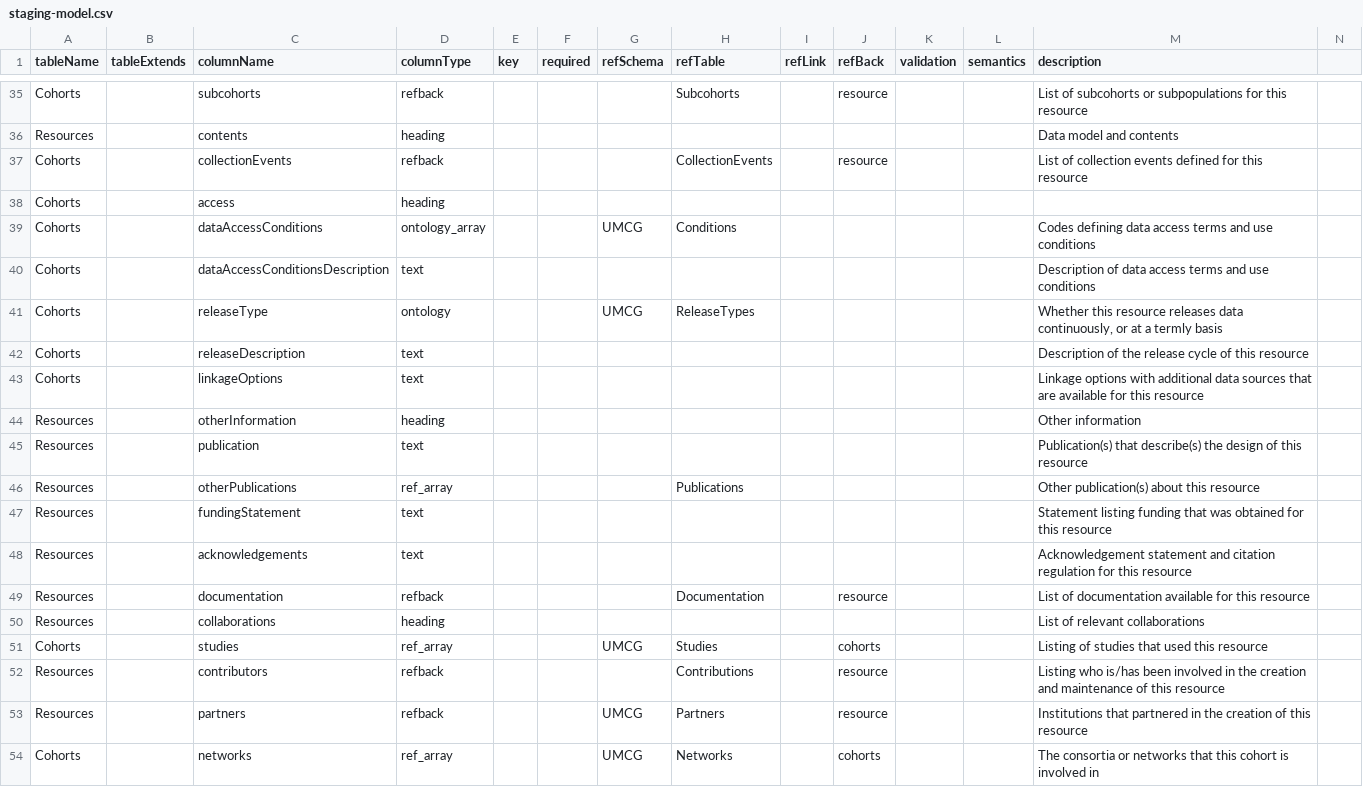
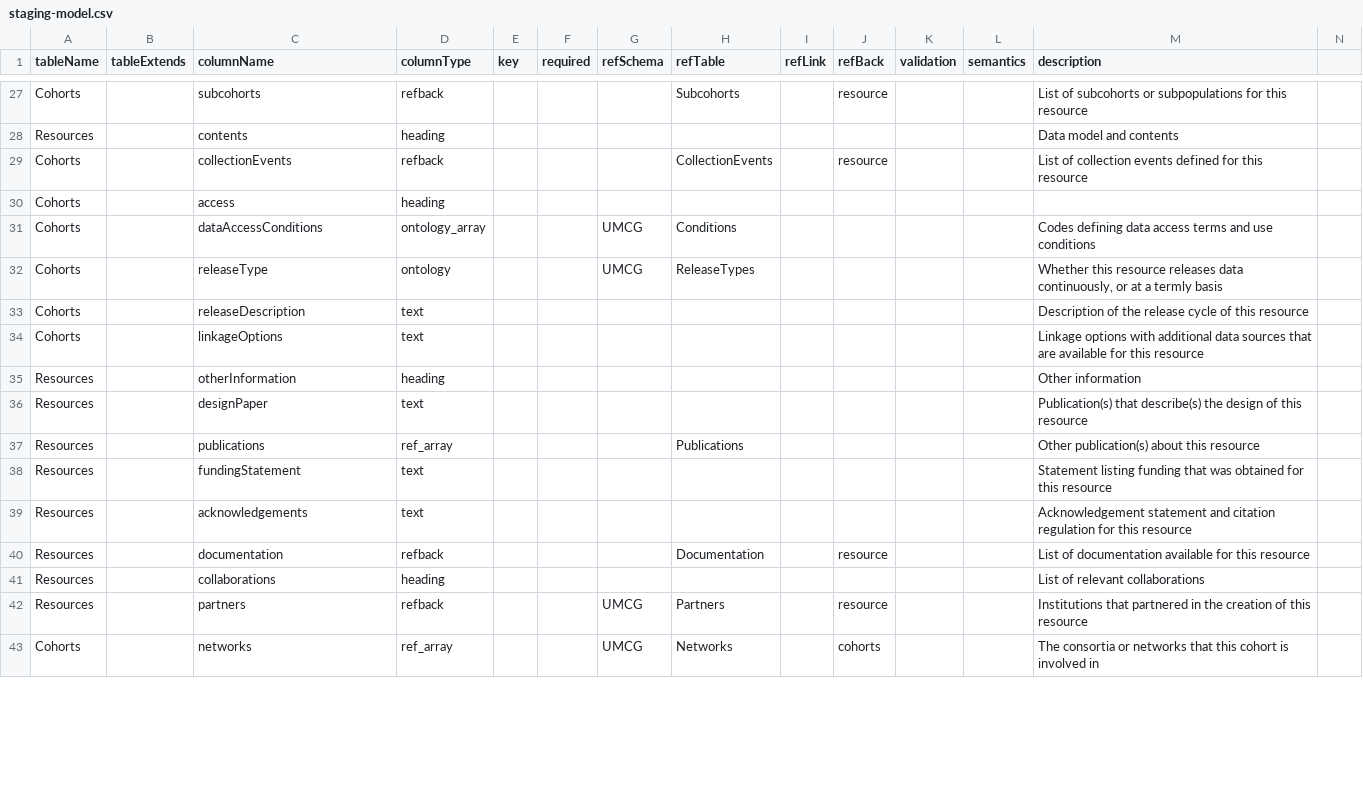
Before and after one commit to molgenis/molgenis-py-cohorts-etl, a CSV file: staging-model.csv, drawn as a sheet; only a part is shown, gaps mark what is left out; the diff covers the shown part only.

```diff
--- a/staging-model.csv
+++ b/staging-model.csv
@@ -39,3 +31,2 @@ Cohorts,,access,heading,,,,,,,,,
 Cohorts,,dataAccessConditions,ontology_array,,,UMCG,Conditions,,,,,Codes defining data access terms and use conditions
-Cohorts,,dataAccessConditionsDescription,text,,,,,,,,,Description of data access terms and use conditions
 Cohorts,,releaseType,ontology,,,UMCG,ReleaseTypes,,,,,"Whether this resource releases data continuously, or at a termly basis"
@@ -44,4 +35,4 @@ Cohorts,,linkageOptions,text,,,,,,,,,Linkage options with additional data source
 Resources,,otherInformation,heading,,,,,,,,,Other information
-Resources,,publication,text,,,,,,,,,Publication(s) that describe(s) the design of this resource
-Resources,,otherPublications,ref_array,,,,Publications,,,,,Other publication(s) about this resource
+Resources,,designPaper,text,,,,,,,,,Publication(s) that describe(s) the design of this resource
+Resources,,publications,ref_array,,,,Publications,,,,,Other publication(s) about this resource
 Resources,,fundingStatement,text,,,,,,,,,Statement listing funding that was obtained for this resource
@@ -50,4 +41,2 @@ Resources,,documentation,refback,,,,Documentation,,resource,,,List of documentat
 Resources,,collaborations,heading,,,,,,,,,List of relevant collaborations
-Cohorts,,studies,ref_array,,,UMCG,Studies,,cohorts,,,Listing of studies that used this resource
-Resources,,contributors,refback,,,,Contributions,,resource,,,Listing who is/has been involved in the creation and maintenance of this resource
 Resources,,partners,refback,,,UMCG,Partners,,resource,,,Institutions that partnered in the creation of this resource
```
Also changed, not shown: 7 added rows, 20 removed rows, 7 moved rows and 36 edited cells elsewhere in this file, 8 other files.
